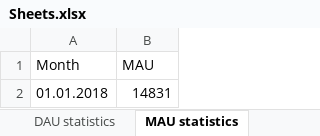
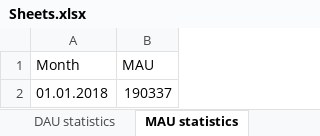
Before and after one commit to Prud1usVlad/OidzLab, an Excel workbook: DataAcquisition/Results/Sheets.xlsx, sheet MAU statistics, drawn as a sheet; values as stored, in another font and other column widths than the file's, no borders; the diff names each change by its address in the sheet, - before the commit and + after, or states it on an @@ line.

```diff
--- a/DataAcquisition/Results/Sheets.xlsx (sheet MAU statistics)
+++ b/DataAcquisition/Results/Sheets.xlsx (sheet MAU statistics)
-B2 (MAU): 14831
+B2 (MAU): 190337
```
Also changed, not shown: sheet Preliminary statistics, sheet Step-by-step statistics, sheet New Users, sheet Revenue statistics, sheet DAU statistics, sheet Currency rate, 8 other files.
